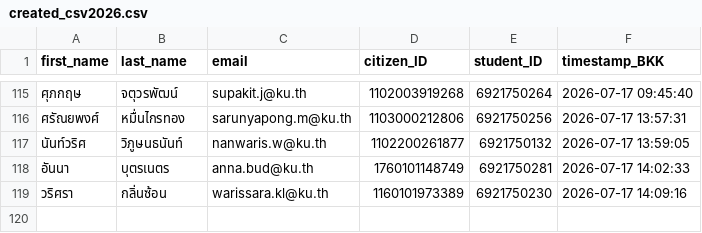
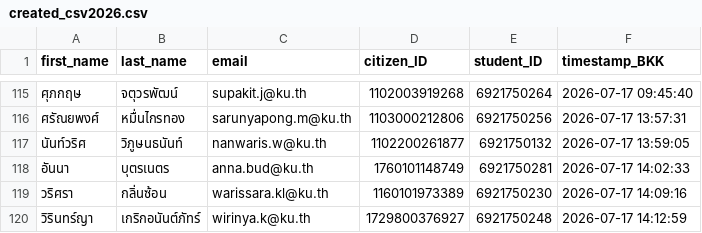
Before and after one commit to PythonianSt/Register, a CSV file: created_csv2026.csv, drawn as a sheet; only a part is shown, gaps mark what is left out.

Commit message:
Update created_csv2026.csv 2026-07-17 14:13:00 BKK

```diff
--- a/created_csv2026.csv
+++ b/created_csv2026.csv
@@ -119 +119,2 @@
 วริศรา,กลิ่นซ้อน,warissara.kl@ku.th,1160101973389,6921750230,2026-07-17 14:09:16
+วิรินทร์ญา,เกริกอนันต์ภัทร์,wirinya.k@ku.th,1729800376927,6921750248,2026-07-17 14:12:59
```
